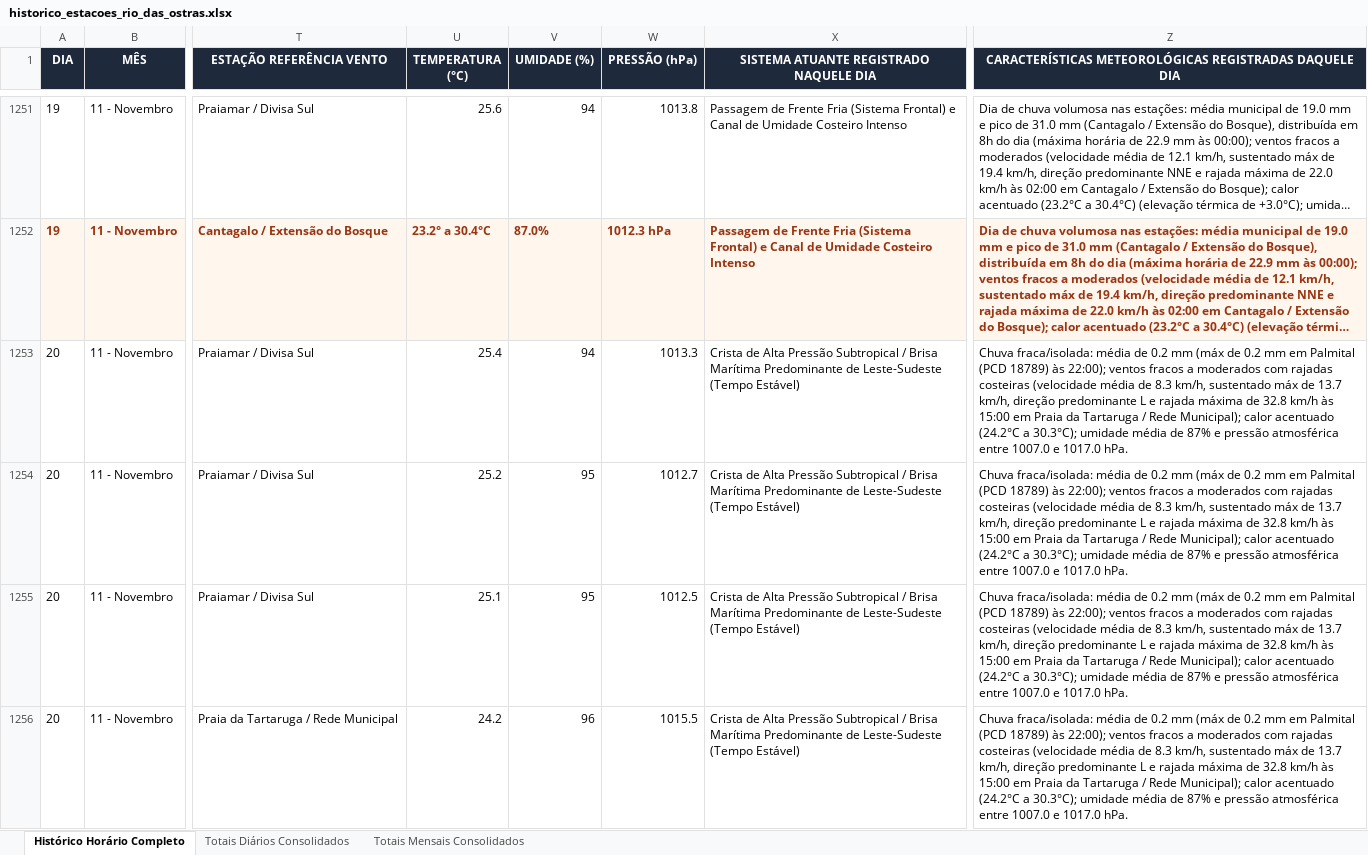
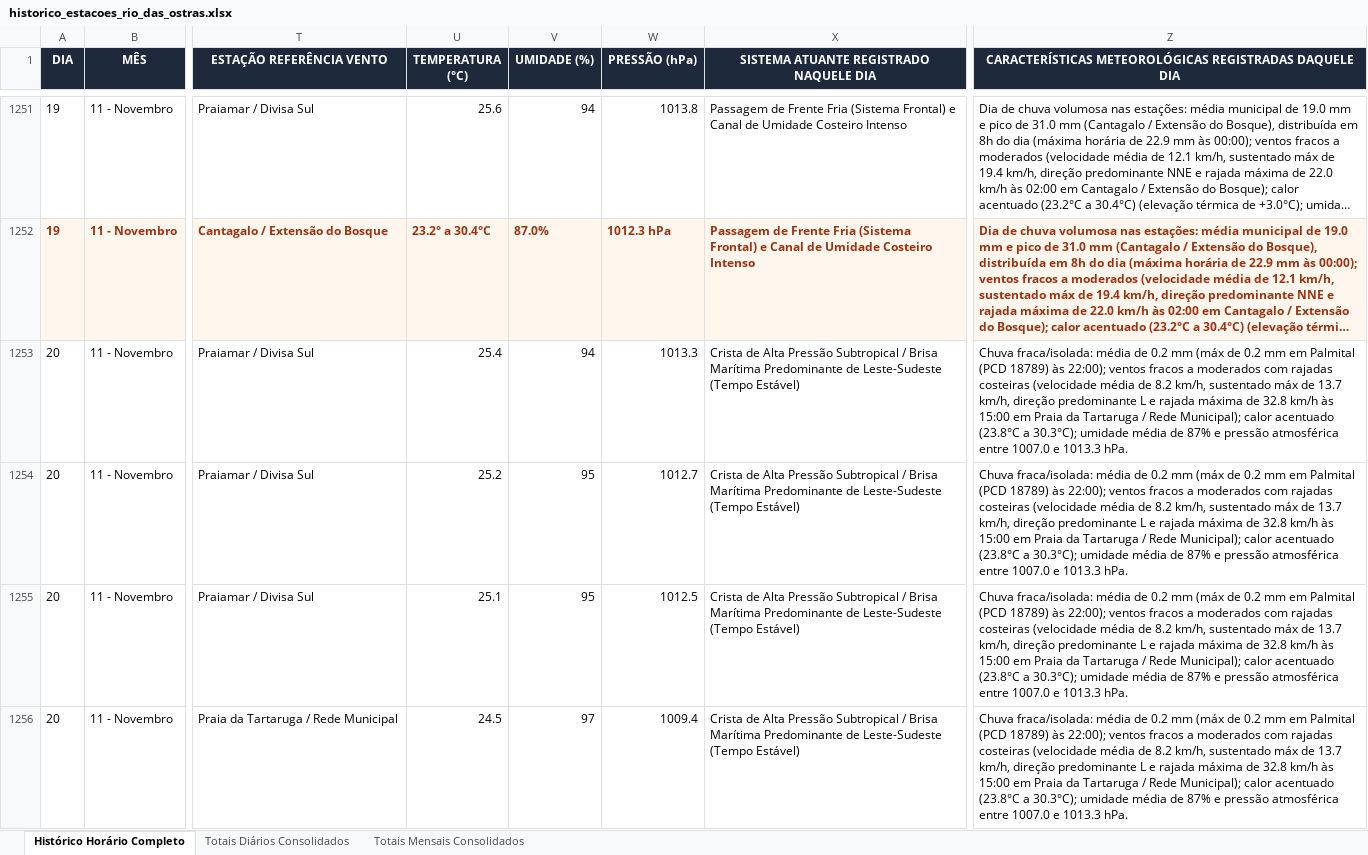
Before and after one commit to deborapessanha94-netizen/tempo-rio-das-ostras, an Excel workbook: docs/historico_estacoes_rio_das_ostras.xlsx, sheet Histórico Horário Completo, drawn as a sheet; only a part is shown, gaps mark what is left out; long unchanged cells end in …; values as stored, in another font and other column widths than the file's, no borders; the diff covers the shown part only; the diff names each change by its address in the sheet, - before the commit and + after, or states it on an @@ line.

```diff
--- a/docs/historico_estacoes_rio_das_ostras.xlsx (sheet Histórico Horário Completo)
+++ b/docs/historico_estacoes_rio_das_ostras.xlsx (sheet Histórico Horário Completo)
-Z1253:Z1256: …média de 8.3 km/h, sustentado máx de 13.7 km/h, direção predominante L e rajada máxima de 32.8 km/h às 15:00 em Praia da Tartaruga / Rede Municipal); calor acentuado (24.2°C a 30.3°C); umidade média de 87% e pressão atmosférica entre 1007.0 e 1017.0 hPa.
+Z1253:Z1256: …média de 8.2 km/h, sustentado máx de 13.7 km/h, direção predominante L e rajada máxima de 32.8 km/h às 15:00 em Praia da Tartaruga / Rede Municipal); calor acentuado (23.8°C a 30.3°C); umidade média de 87% e pressão atmosférica entre 1007.0 e 1013.3 hPa.
-U1256 (TEMPERATURA (°C)): 24.2
+U1256 (TEMPERATURA (°C)): 24.5
-V1256 (UMIDADE (%)): 96
+V1256 (UMIDADE (%)): 97
-W1256 (PRESSÃO (hPa)): 1015.5
+W1256 (PRESSÃO (hPa)): 1009.4
```
Also changed, not shown: 60 edited cells elsewhere in this sheet, sheet Totais Diários Consolidados, 20 other files.
